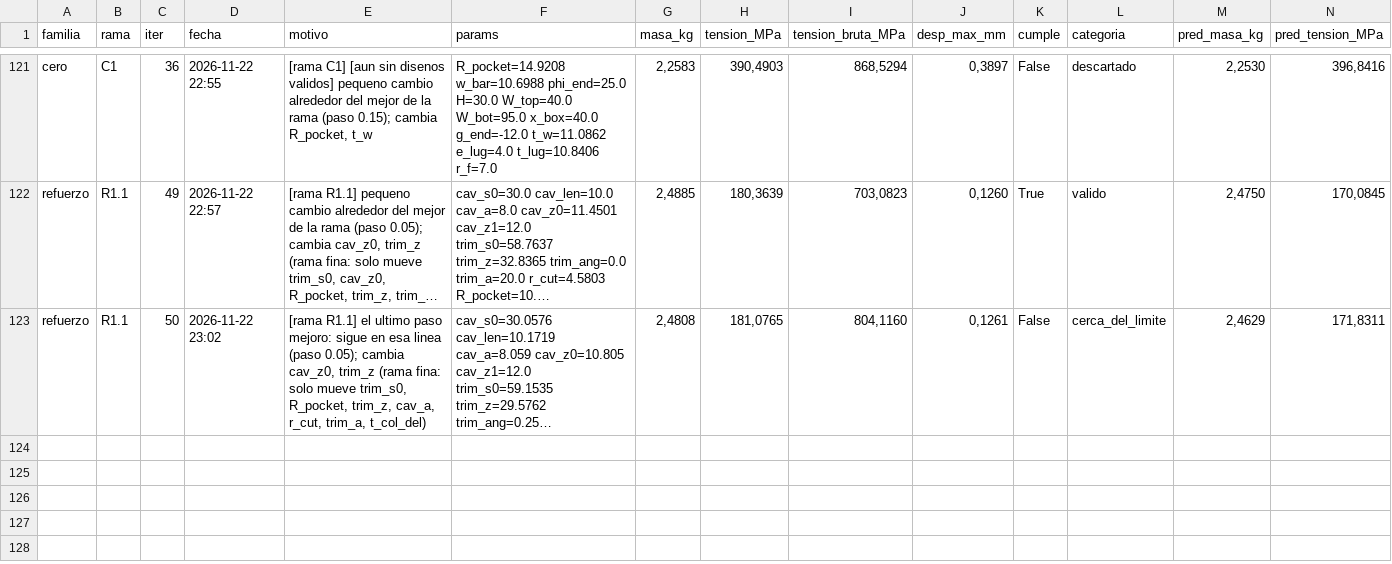
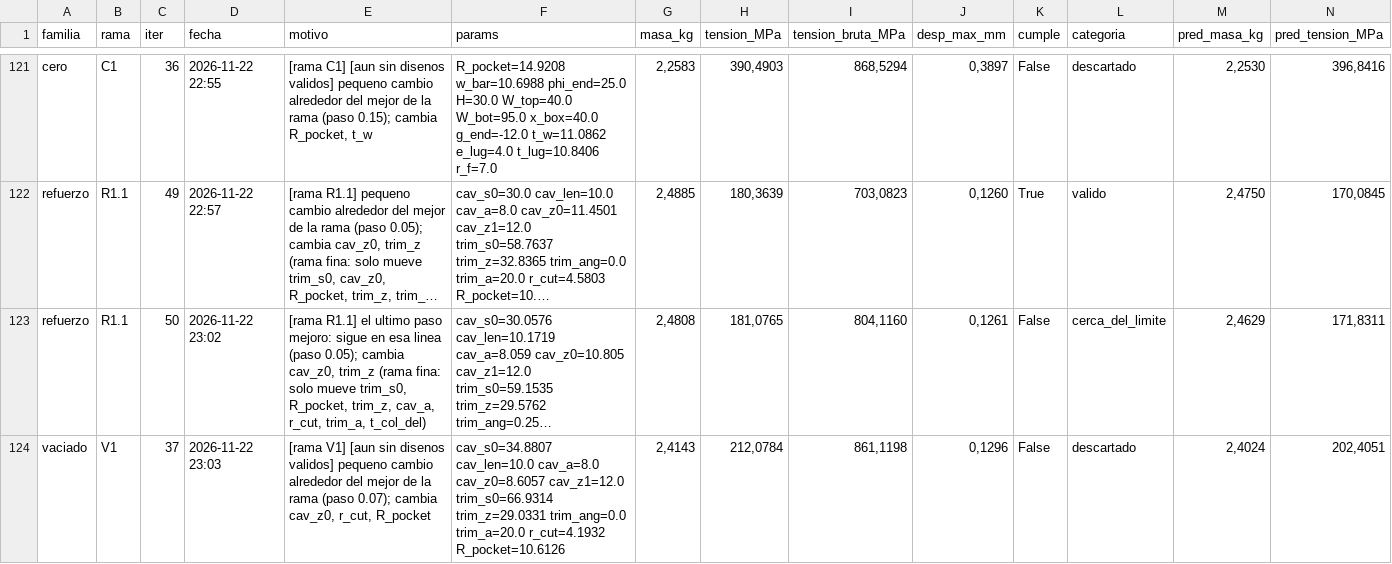
Before and after one commit to Hugiko/msd-soporte-optimizacion, a CSV file: runs/opt_37800N/registro_global.csv, drawn as a sheet; only a part is shown, gaps mark what is left out; long unchanged cells end in …; rows hold the shown columns only; the diff names each change by its address in the sheet, - before the commit and + after, or states it on an @@ line.

Commit message:
[vaciado] diseno 037: descartado

```diff
--- a/runs/opt_37800N/registro_global.csv
+++ b/runs/opt_37800N/registro_global.csv
+row 124: vaciado | V1 | 37 | 2026-11-22 23:03 | [rama V1] [aun sin disenos validos] pequeno cambio alrededor del mejor de la rama (paso 0.07); cambia cav_z0, r_cut, R_pocket | cav_s0=34.8807 cav_len=10.0 cav_a=8.0 cav_z0=8.6057 cav_z1=12.0 trim_s0=66.9314 trim_z=29.0331 trim_ang=0.0 trim_a=20.0 r_cut=4.1932 R_pocket=10.6126 | 2,4143 | 212,0784 | 861,1198 | 0,1296 | False | descartado | 2,4024 | 202,4051
```
Also changed, not shown: runs/opt_37800N/vaciado/registro_iteraciones.csv, 18 other files.
